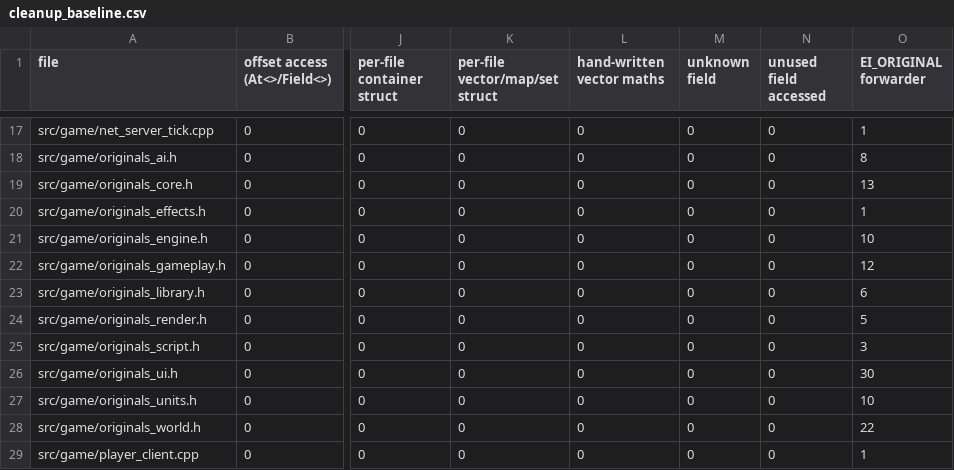
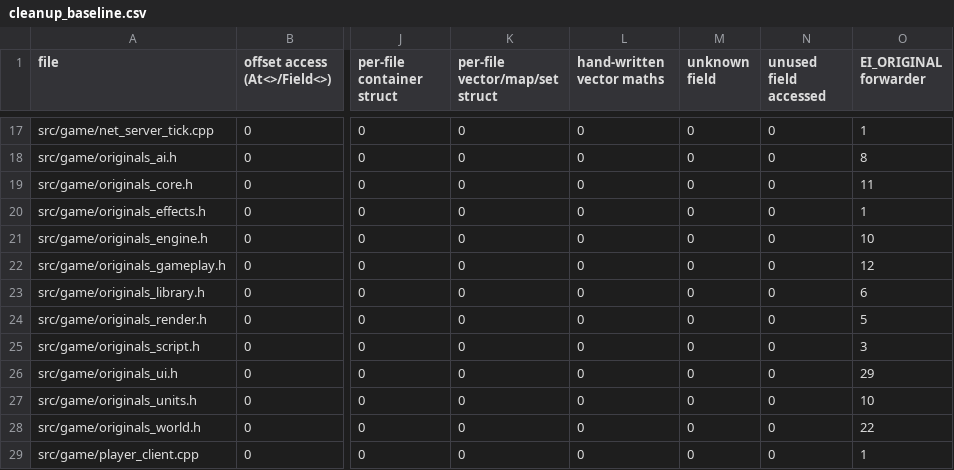
Before and after one commit to DoctorGester/ei-rebuild, a CSV file: config/cleanup_baseline.csv, drawn as a sheet; only a part is shown, gaps mark what is left out; the diff names each change by its address in the sheet, - before the commit and + after, or states it on an @@ line.

```diff
--- a/config/cleanup_baseline.csv
+++ b/config/cleanup_baseline.csv
-O19 (EI_ORIGINAL forwarder): 13
+O19 (EI_ORIGINAL forwarder): 11
-O26 (EI_ORIGINAL forwarder): 30
+O26 (EI_ORIGINAL forwarder): 29
```
Also changed, not shown: config/direct_calls_skip.csv, 7 other files.
